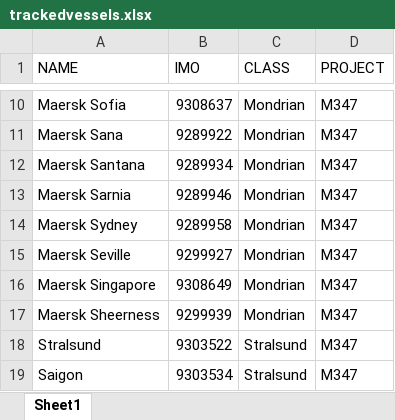
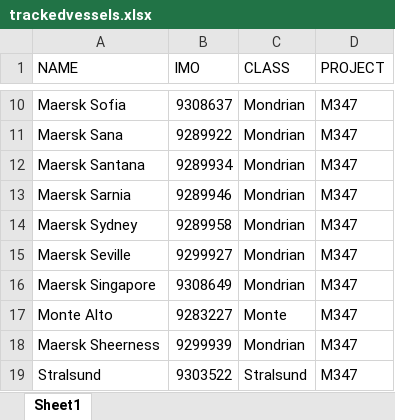
Before and after one commit to andersebusk/VesselTimeline_dataGet-main, an Excel workbook: trackedvessels.xlsx, sheet Sheet1, drawn as a sheet; only a part is shown, gaps mark what is left out; the shorter side is filled out with more unchanged rows; values as stored, in another font and other column widths than the file's, no borders; the diff names each change by its address in the sheet, - before the commit and + after, or states it on an @@ line.

Commit message:
"Monte Alto added to MM347"

```diff
--- a/trackedvessels.xlsx (sheet Sheet1)
+++ b/trackedvessels.xlsx (sheet Sheet1)
+row 17: Monte Alto | 9283227 | Monte | M347
```
